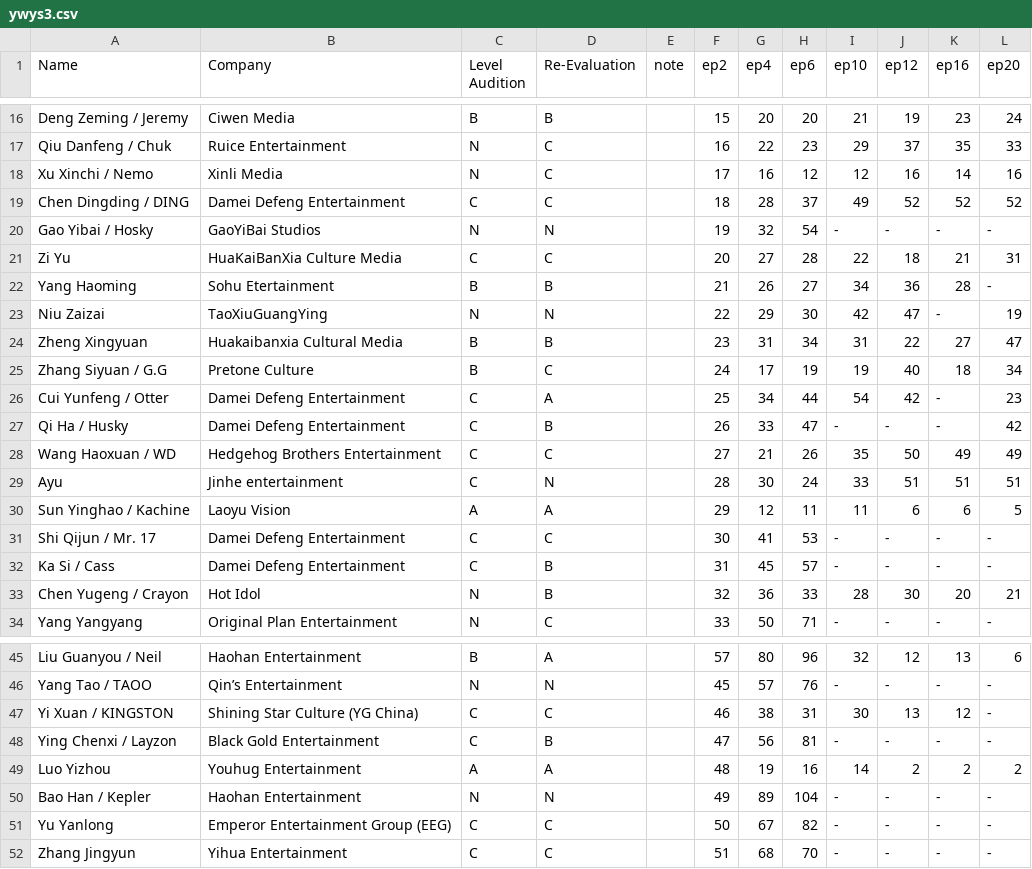
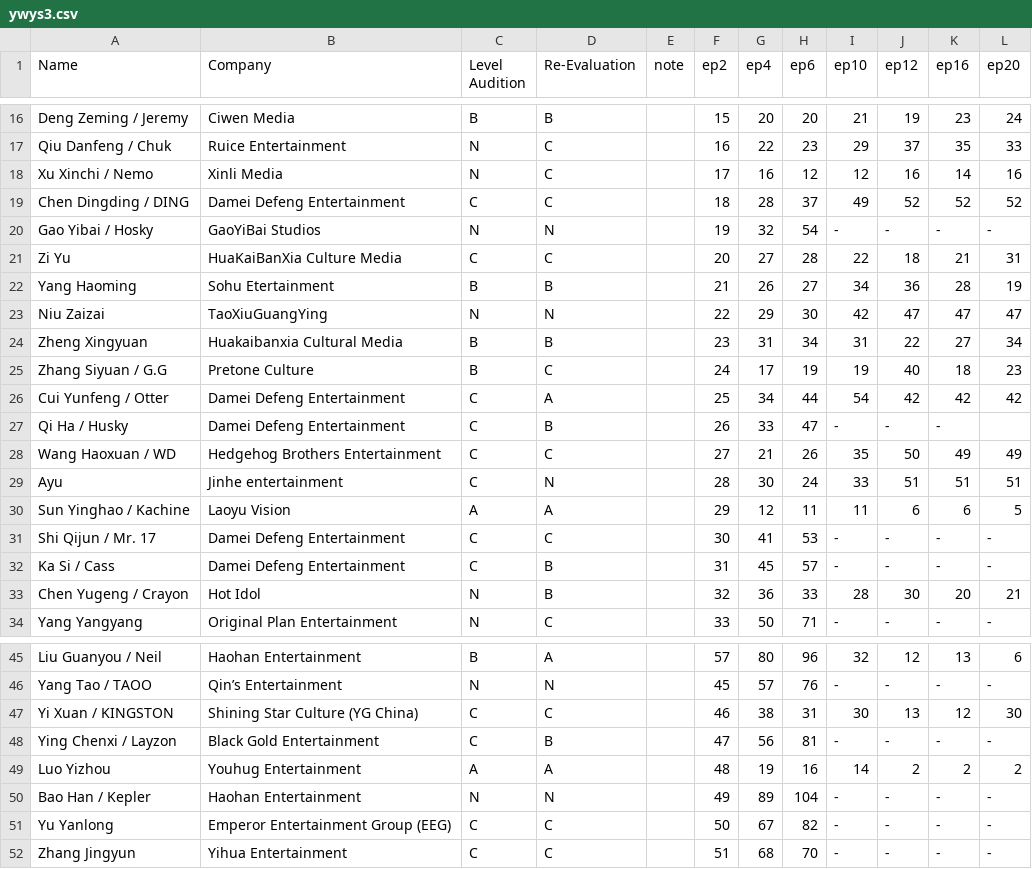
Before and after one commit to JohnnyMa314/ywys3, a CSV file: ywys3.csv, drawn as a sheet; only a part is shown, gaps mark what is left out.

Commit message:
fixing some rankings
fixing some rankings

```diff
--- a/ywys3.csv
+++ b/ywys3.csv
@@ -21,8 +21,8 @@ Gao Yibai / Hosky,GaoYiBai Studios,N,N,,19,32,54,-,-,-,-
 Zi Yu,HuaKaiBanXia Culture Media,C,C,,20,27,28,22,18,21,31
-Yang Haoming,Sohu Etertainment,B,B,,21,26,27,34,36,28,-
-Niu Zaizai,TaoXiuGuangYing,N,N,,22,29,30,42,47,-,19
-Zheng Xingyuan,Huakaibanxia Cultural Media,B,B,,23,31,34,31,22,27,47
-Zhang Siyuan / G.G,Pretone Culture,B,C,,24,17,19,19,40,18,34
-Cui Yunfeng / Otter,Damei Defeng Entertainment,C,A,,25,34,44,54,42,-,23
-Qi Ha / Husky,Damei Defeng Entertainment,C,B,,26,33,47,-,-,-,42
+Yang Haoming,Sohu Etertainment,B,B,,21,26,27,34,36,28,19
+Niu Zaizai,TaoXiuGuangYing,N,N,,22,29,30,42,47,47,47
+Zheng Xingyuan,Huakaibanxia Cultural Media,B,B,,23,31,34,31,22,27,34
+Zhang Siyuan / G.G,Pretone Culture,B,C,,24,17,19,19,40,18,23
+Cui Yunfeng / Otter,Damei Defeng Entertainment,C,A,,25,34,44,54,42,42,42
+Qi Ha / Husky,Damei Defeng Entertainment,C,B,,26,33,47,-,-,-,
 Wang Haoxuan / WD,Hedgehog Brothers Entertainment,C,C,,27,21,26,35,50,49,49
@@ -46,3 +46,3 @@ Liu Guanyou / Neil,Haohan Entertainment,B,A,,57,80,96,32,12,13,6
 Yang Tao / TAOO,Qin’s Entertainment,N,N,,45,57,76,-,-,-,-
-Yi Xuan / KINGSTON,Shining Star Culture (YG China),C,C,,46,38,31,30,13,12,-
+Yi Xuan / KINGSTON,Shining Star Culture (YG China),C,C,,46,38,31,30,13,12,30
 Ying Chenxi / Layzon,Black Gold Entertainment,C,B,,47,56,81,-,-,-,-
```
